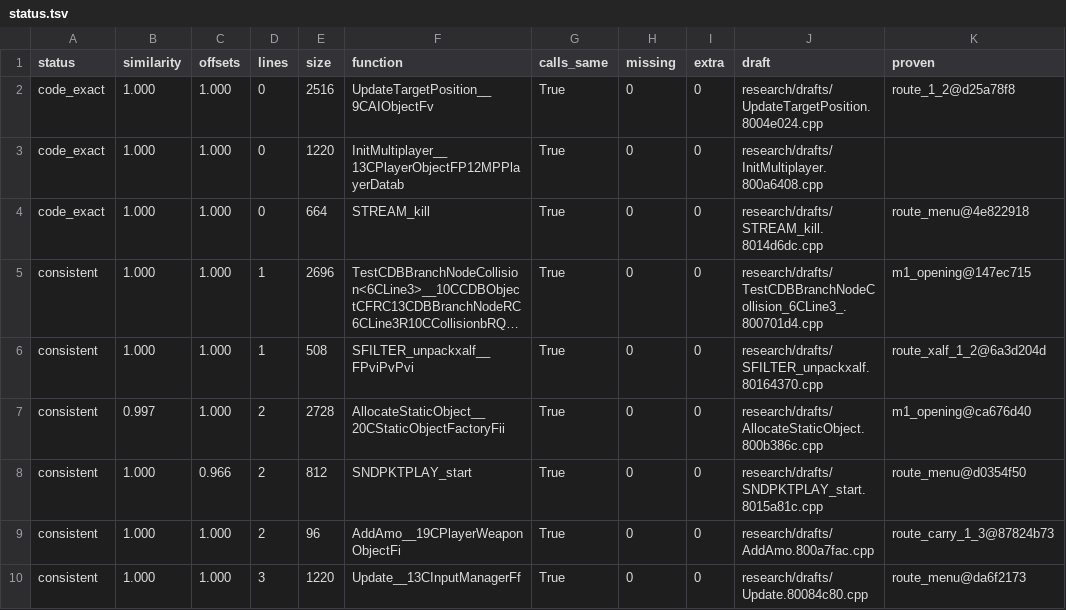
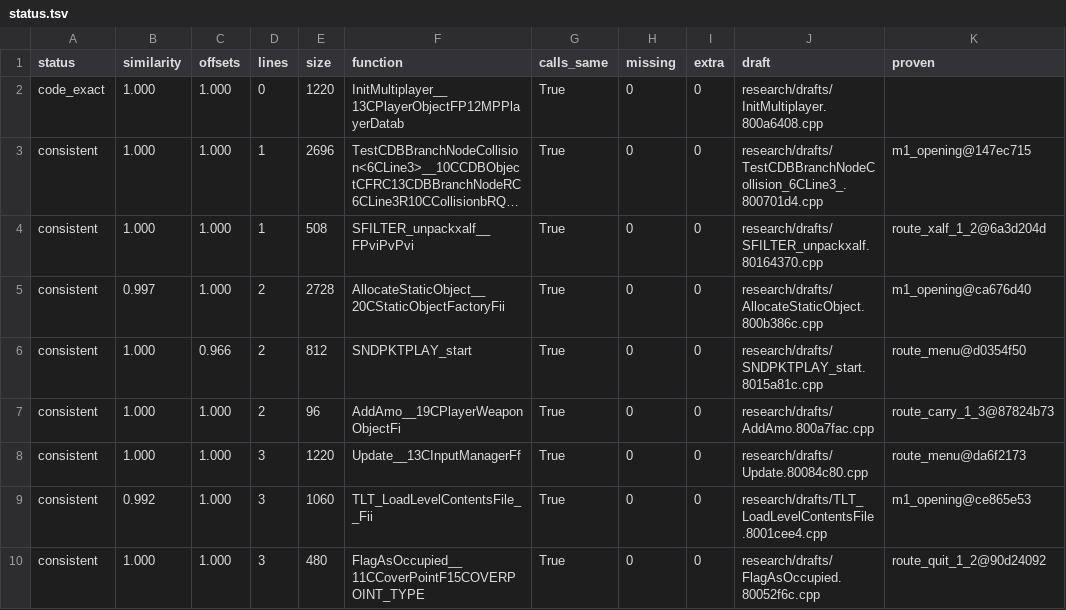
Before and after one commit to kyleckroeger/moh-frontline-decomp, a TSV file: research/drafts/status.tsv, drawn as a sheet; only a part is shown; the shorter side is filled out with more unchanged rows; long unchanged cells end in …; the diff names each change by its address in the sheet, - before the commit and + after, or states it on an @@ line.

```diff
--- a/research/drafts/status.tsv
+++ b/research/drafts/status.tsv
-row 2: code_exact | 1.000 | 1.000 | 0 | 2516 | UpdateTargetPosition__9CAIObjectFv | True | 0 | 0 | research/drafts/UpdateTargetPosition.8004e024.cpp | route_1_2@d25a78f8
-row 4: code_exact | 1.000 | 1.000 | 0 | 664 | STREAM_kill | True | 0 | 0 | research/drafts/STREAM_kill.8014d6dc.cpp | route_menu@4e822918
```
Also changed, not shown: research/drafts/index.tsv, 15 other files.
